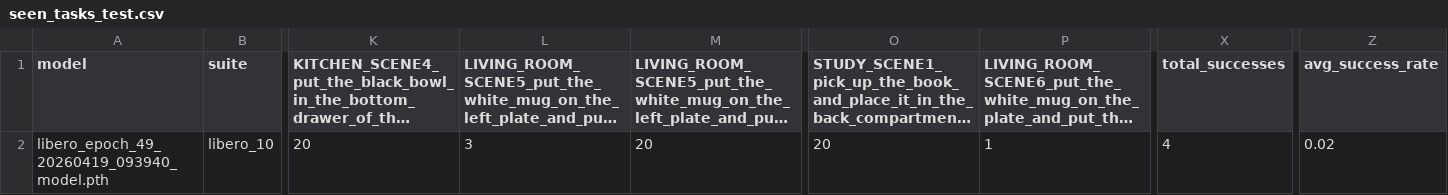
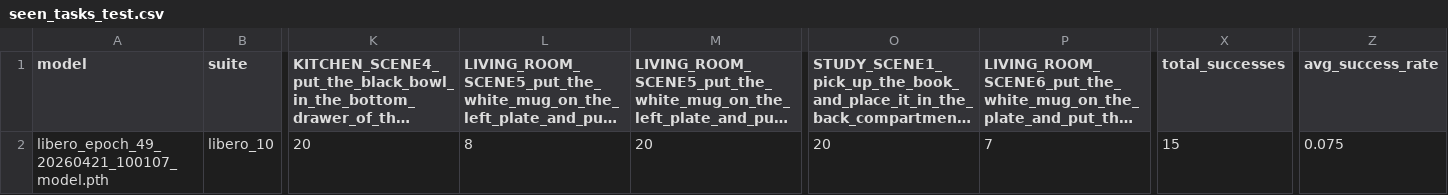
Before and after one commit to rz-collab/cs7150_diffusion_policy, a CSV file: eval_results/resnet_siglip_no_paraphrase/seen_tasks_test.csv, drawn as a sheet; only a part is shown, gaps mark what is left out; long unchanged cells end in …; the diff names each change by its address in the sheet, - before the commit and + after, or states it on an @@ line.

Commit message:
remove debug/test scripts; add more videos; add eval results

```diff
--- a/eval_results/resnet_siglip_no_paraphrase/seen_tasks_test.csv
+++ b/eval_results/resnet_siglip_no_paraphrase/seen_tasks_test.csv
-A2 (model): libero_epoch_49_20260419_093940_model.pth
+A2 (model): libero_epoch_49_20260421_100107_model.pth
-L2: 3
+L2: 8
-P2: 1
+P2: 7
-X2 (total_successes): 4
+X2 (total_successes): 15
-Z2 (avg_success_rate): 0.02
+Z2 (avg_success_rate): 0.075
```
Also changed, not shown: eval_results/resnet_siglip_no_paraphrase/unseen_tasks_test.csv, 13 other files.
